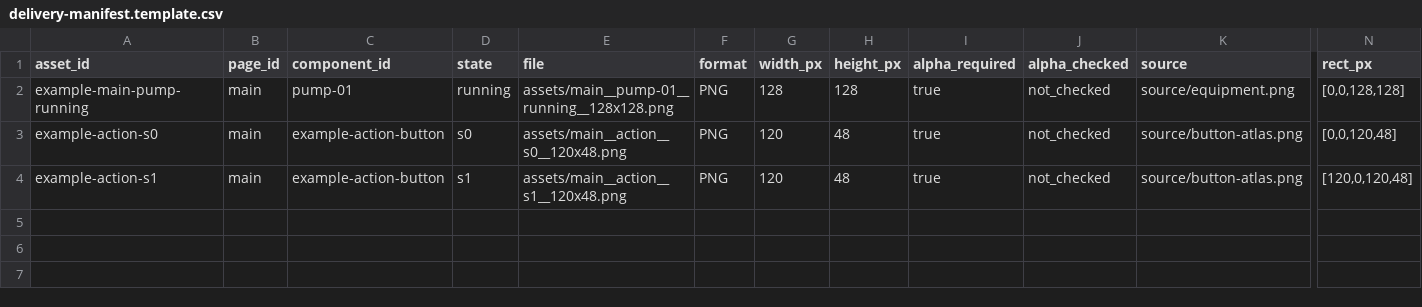
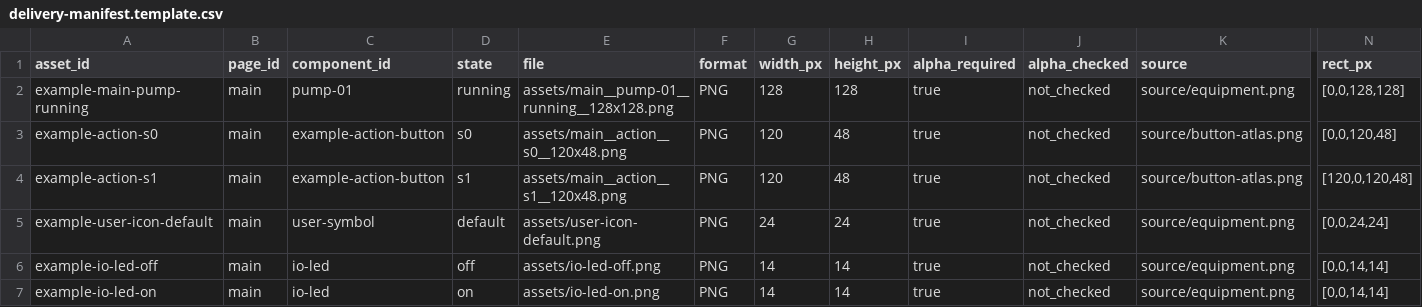
Before and after one commit to icebear-guo/HMI-UI-Design-Skill, a CSV file: hmi-ui-design/assets/delivery-manifest.template.csv, drawn as a sheet; only a part is shown, gaps mark what is left out; rows hold the shown columns only; the diff names each change by its address in the sheet, - before the commit and + after, or states it on an @@ line.

```diff
--- a/hmi-ui-design/assets/delivery-manifest.template.csv
+++ b/hmi-ui-design/assets/delivery-manifest.template.csv
+row 5: example-user-icon-default | main | user-symbol | default | assets/user-icon-default.png | PNG | 24 | 24 | true | not_checked | source/equipment.png | [0,0,24,24]
+row 6: example-io-led-off | main | io-led | off | assets/io-led-off.png | PNG | 14 | 14 | true | not_checked | source/equipment.png | [0,0,14,14]
+row 7: example-io-led-on | main | io-led | on | assets/io-led-on.png | PNG | 14 | 14 | true | not_checked | source/equipment.png | [0,0,14,14]
```
Also changed, not shown: 40 other files.
